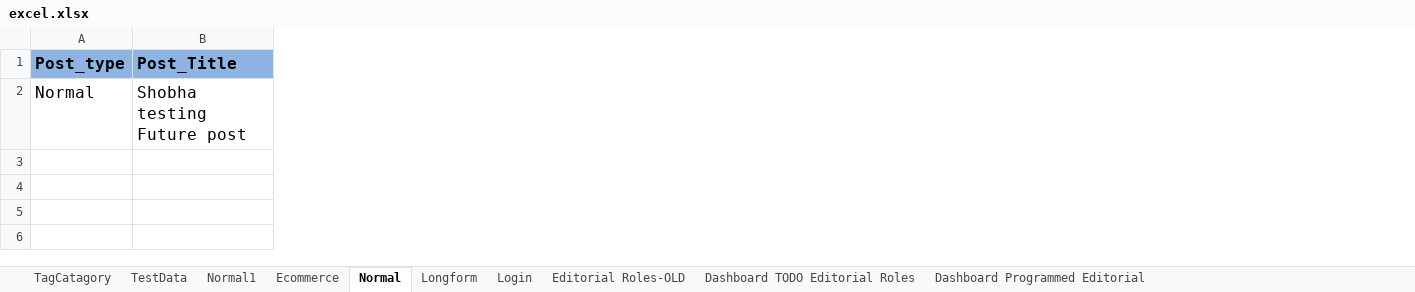
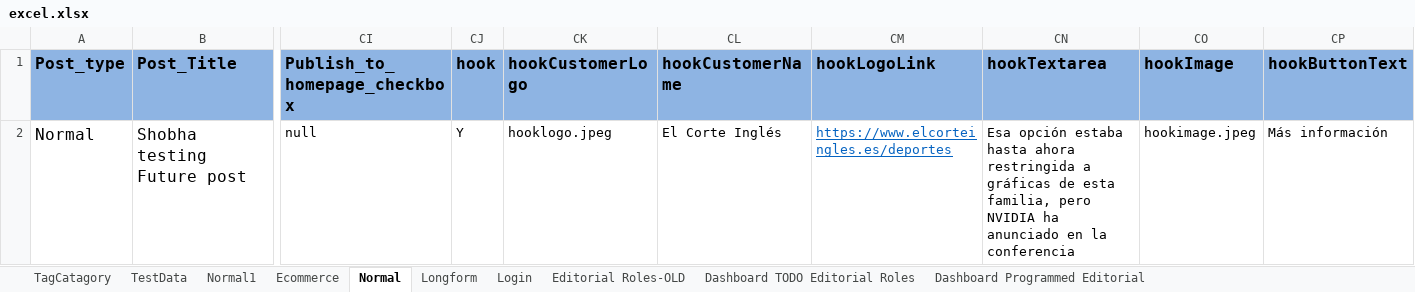
Before and after one commit to ShobhaAml/AutomationScript, an Excel workbook: Aml_automation/src/Common/excel.xlsx, sheet Normal, drawn as a sheet; only a part is shown, gaps mark what is left out; values as stored, in another font and other column widths than the file's, no borders; the diff names each change by its address in the sheet, - before the commit and + after, or states it on an @@ line.

Commit message:
CMS addHook() - 5 Files modified

```diff
--- a/Aml_automation/src/Common/excel.xlsx (sheet Normal)
+++ b/Aml_automation/src/Common/excel.xlsx (sheet Normal)
+column CI (Publish_to_homepage_checkbox), row 2: null
+column CJ (hook), row 2: Y
+column CK (hookCustomerLogo), row 2: hooklogo.jpeg
+column CL (hookCustomerName), row 2: El Corte Inglés
+column CM (hookLogoLink), row 2: https://www.elcorteingles.es/deportes
+column CN (hookTextarea), row 2: Esa opción estaba hasta ahora restringida a gráficas de esta familia, pero NVIDIA ha anunciado en la conferencia
+column CO (hookImage), row 2: hookimage.jpeg
+column CP (hookButtonText), row 2: Más información
```
Also changed, not shown: 7 other files.
